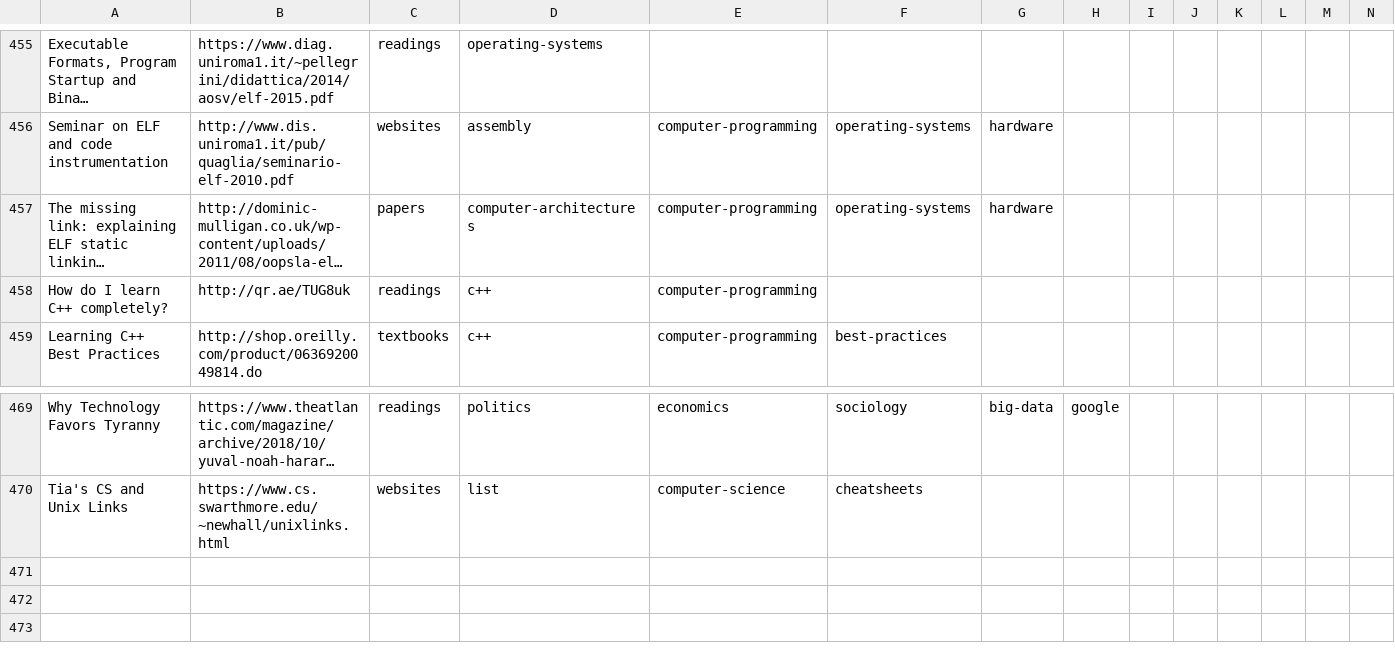
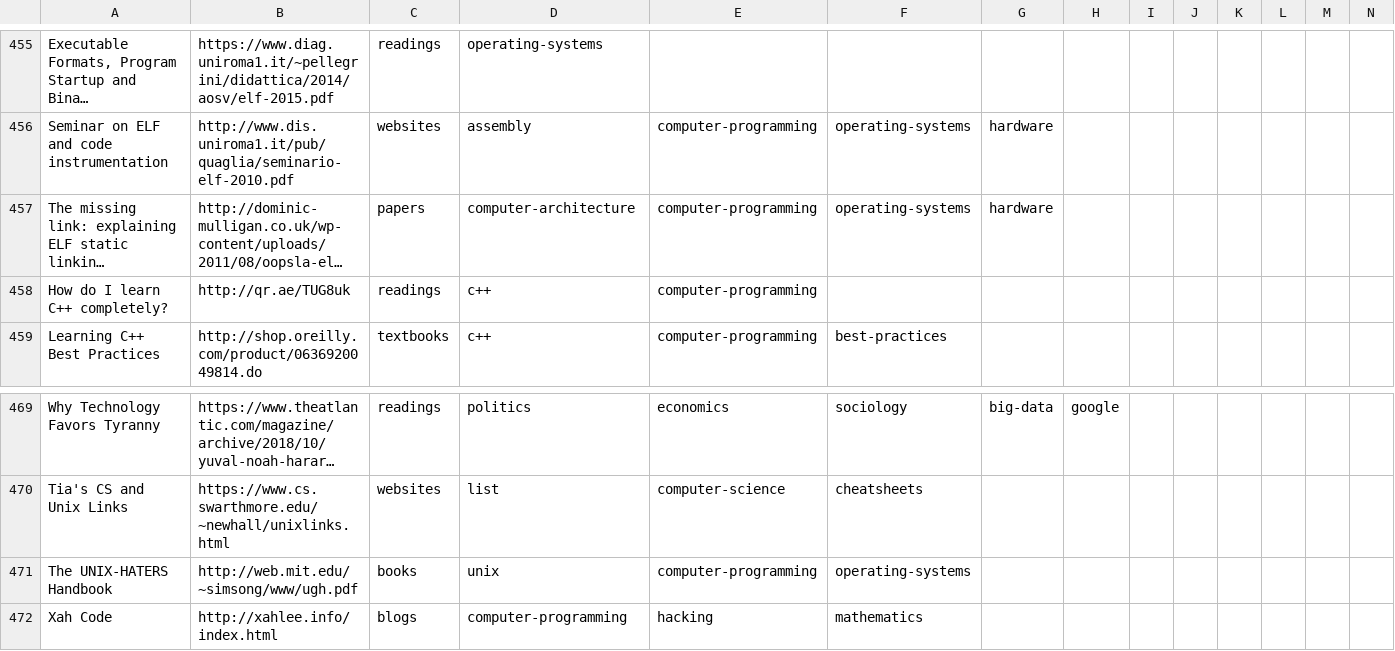
Before and after one commit to marcofavorito/my-bookshelf, a TSV file: bookshelf.tsv, drawn as a sheet; only a part is shown, gaps mark what is left out; long unchanged cells end in …; rows hold the shown columns only; the diff names each change by its address in the sheet, - before the commit and + after, or states it on an @@ line.

Commit message:
small fix

```diff
--- a/bookshelf.tsv
+++ b/bookshelf.tsv
-D457: computer-architectures
+D457: computer-architecture
+row 471: The UNIX-HATERS Handbook | http://web.mit.edu/~simsong/www/ugh.pdf | books | unix | computer-programming | operating-systems
+row 472: Xah Code | http://xahlee.info/index.html | blogs | computer-programming | hacking | mathematics
```
